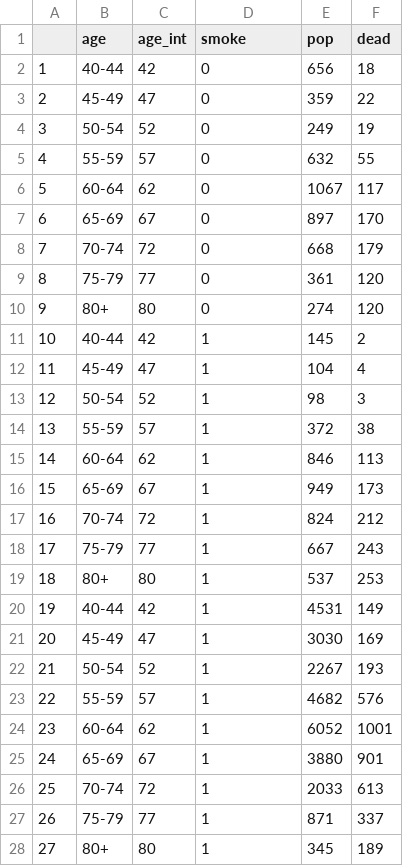
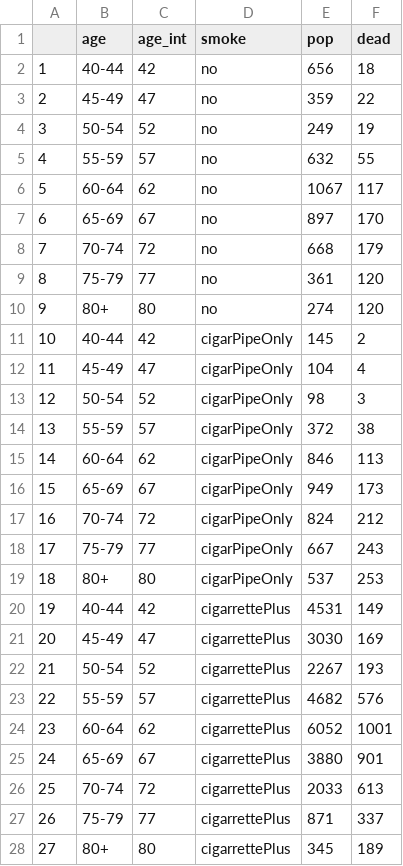
Before and after one commit to benjaminleroy/stat315summer_data, a CSV file: data_sure/smoking_data.csv, drawn as a sheet; only a part is shown; the diff covers the shown part only.

Commit message:
better smoking data

```diff
--- a/data_sure/smoking_data.csv
+++ b/data_sure/smoking_data.csv
@@ -1,28 +1,28 @@
 "","age","age_int","smoke","pop","dead"
-"1","40-44",42,0,656,18
-"2","45-49",47,0,359,22
-"3","50-54",52,0,249,19
-"4","55-59",57,0,632,55
-"5","60-64",62,0,1067,117
-"6","65-69",67,0,897,170
-"7","70-74",72,0,668,179
-"8","75-79",77,0,361,120
-"9","80+",80,0,274,120
-"10","40-44",42,1,145,2
-"11","45-49",47,1,104,4
-"12","50-54",52,1,98,3
-"13","55-59",57,1,372,38
-"14","60-64",62,1,846,113
-"15","65-69",67,1,949,173
-"16","70-74",72,1,824,212
-"17","75-79",77,1,667,243
-"18","80+",80,1,537,253
-"19","40-44",42,1,4531,149
-"20","45-49",47,1,3030,169
-"21","50-54",52,1,2267,193
-"22","55-59",57,1,4682,576
-"23","60-64",62,1,6052,1001
-"24","65-69",67,1,3880,901
-"25","70-74",72,1,2033,613
-"26","75-79",77,1,871,337
-"27","80+",80,1,345,189
+"1","40-44",42,"no",656,18
+"2","45-49",47,"no",359,22
+"3","50-54",52,"no",249,19
+"4","55-59",57,"no",632,55
+"5","60-64",62,"no",1067,117
+"6","65-69",67,"no",897,170
+"7","70-74",72,"no",668,179
+"8","75-79",77,"no",361,120
+"9","80+",80,"no",274,120
+"10","40-44",42,"cigarPipeOnly",145,2
+"11","45-49",47,"cigarPipeOnly",104,4
+"12","50-54",52,"cigarPipeOnly",98,3
+"13","55-59",57,"cigarPipeOnly",372,38
+"14","60-64",62,"cigarPipeOnly",846,113
+"15","65-69",67,"cigarPipeOnly",949,173
+"16","70-74",72,"cigarPipeOnly",824,212
+"17","75-79",77,"cigarPipeOnly",667,243
+"18","80+",80,"cigarPipeOnly",537,253
+"19","40-44",42,"cigarrettePlus",4531,149
+"20","45-49",47,"cigarrettePlus",3030,169
+"21","50-54",52,"cigarrettePlus",2267,193
+"22","55-59",57,"cigarrettePlus",4682,576
+"23","60-64",62,"cigarrettePlus",6052,1001
+"24","65-69",67,"cigarrettePlus",3880,901
+"25","70-74",72,"cigarrettePlus",2033,613
+"26","75-79",77,"cigarrettePlus",871,337
+"27","80+",80,"cigarrettePlus",345,189
```
Also changed, not shown: 9 edited cells elsewhere in this file.
